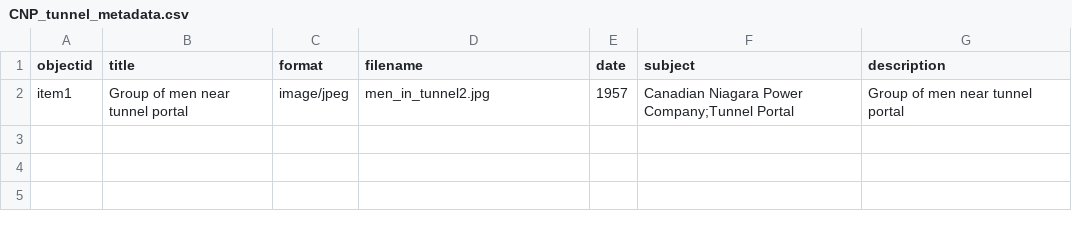
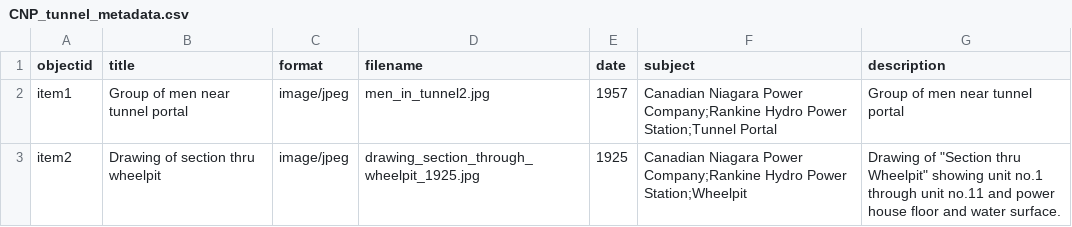
Before and after one commit to chantalcameron/Tailrace_Tunnel, a CSV file: _data/CNP_tunnel_metadata.csv, drawn as a sheet.

Commit message:
Update CNP_tunnel_metadata.csv

```diff
--- a/_data/CNP_tunnel_metadata.csv
+++ b/_data/CNP_tunnel_metadata.csv
@@ -1,2 +1,3 @@
 objectid,title,format,filename,date,subject,description
-item1,Group of men near tunnel portal,image/jpeg,men_in_tunnel2.jpg,1957,Canadian Niagara Power Company;Tunnel Portal,Group of men near tunnel portal
+item1,Group of men near tunnel portal,image/jpeg,men_in_tunnel2.jpg,1957,Canadian Niagara Power Company;Rankine Hydro Power Station;Tunnel Portal,Group of men near tunnel portal
+item2,Drawing of section thru wheelpit,image/jpeg,drawing_section_through_wheelpit_1925.jpg,1925,Canadian Niagara Power Company;Rankine Hydro Power Station;Wheelpit,Drawing of "Section thru Wheelpit" showing unit no.1 through unit no.11 and power house floor and water surface.
```
